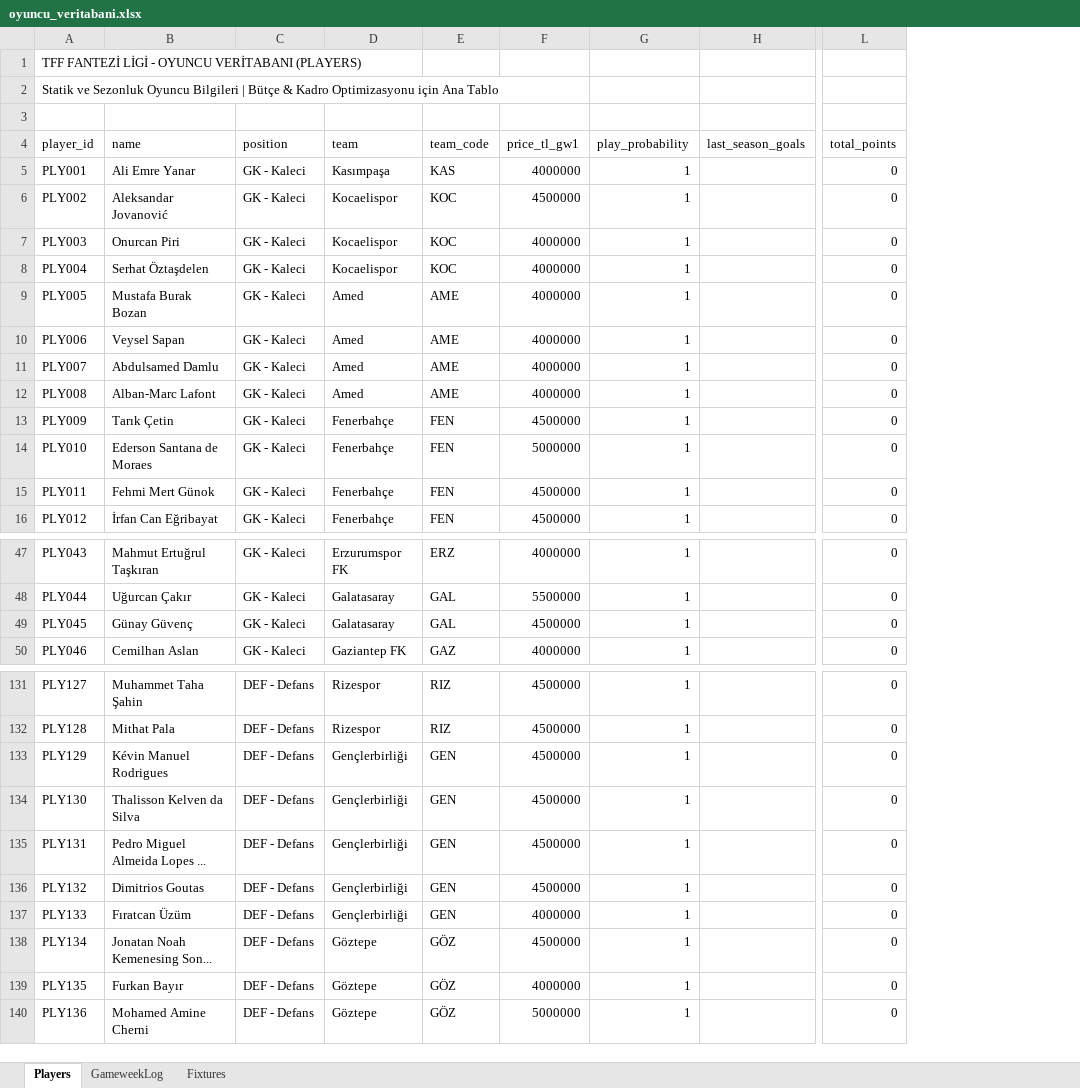
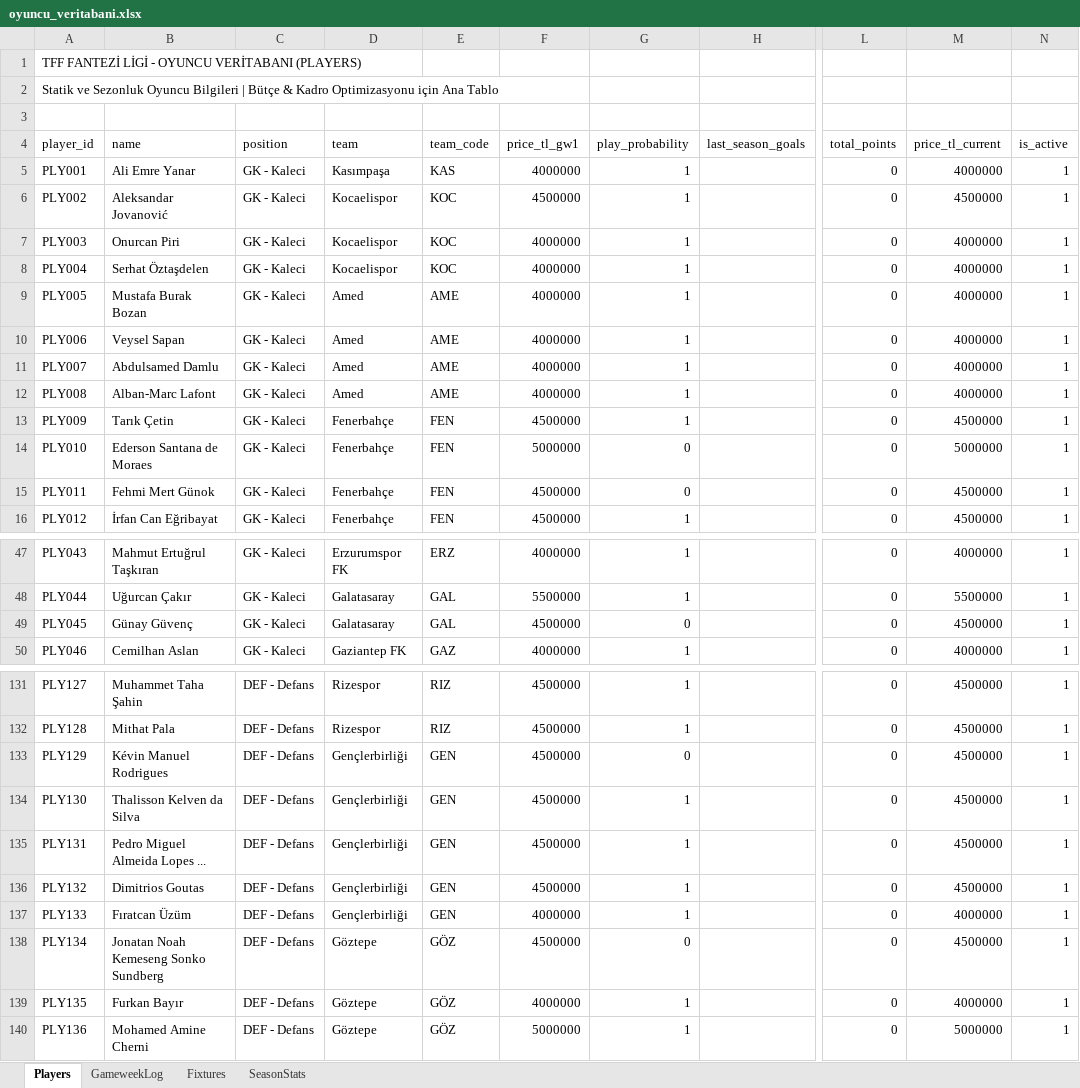
Before and after one commit to holashawty/tfffantezilig, an Excel workbook: oyuncu_veritabani.xlsx, sheet Players, drawn as a sheet; only a part is shown, gaps mark what is left out; values as stored, in another font and other column widths than the file's, no borders; the diff covers the shown part only; the diff names each change by its address in the sheet, - before the commit and + after, or states it on an @@ line.

```diff
--- a/oyuncu_veritabani.xlsx (sheet Players)
+++ b/oyuncu_veritabani.xlsx (sheet Players)
+sheet tab: SeasonStats
+column M (price_tl_current), rows 5-16: 4000000 | 4500000 | 4000000 | 4000000 | 4000000 | 4000000 | 4000000 | 4000000 | 4500000 | 5000000 | 4500000 | 4500000; rows 47-50: 4000000 | 5500000 | 4500000 | 4000000; rows 131-140: 4500000 | 4500000 | 4500000 | 4500000 | 4500000 | 4500000 | 4000000 | 4500000 | 4000000 | 5000000
+column N (is_active), rows 5-16: all 1; rows 47-50: all 1; rows 131-140: all 1
-G14:G15 (play_probability): 1
+G14:G15 (play_probability): 0
-G49 (play_probability): 1
+G49 (play_probability): 0
-G133 (play_probability): 1
+G133 (play_probability): 0
-B138 (name): Jonatan Noah Kemenesing Son...
+B138 (name): Jonatan Noah Kemeseng Sonko Sundberg
-G138 (play_probability): 1
+G138 (play_probability): 0
```
Also changed, not shown: 19 added rows and 29 edited cells elsewhere in this sheet, sheet GameweekLog, sheet Fixtures, 25 other files.
